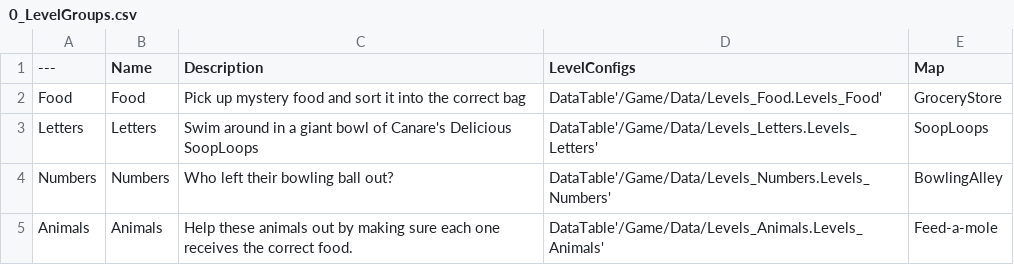
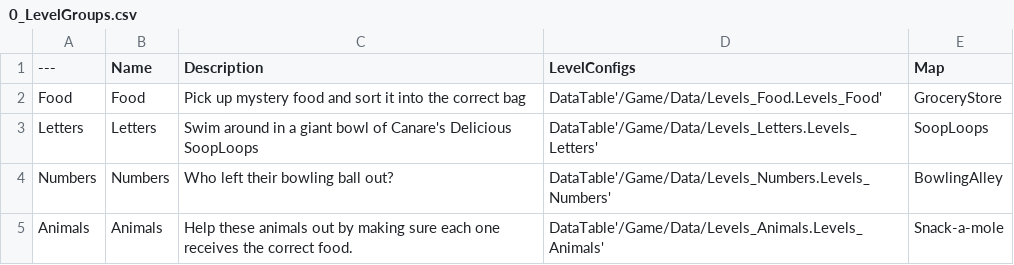
Before and after one commit to domstoppable/VTLearn, a CSV file: Source media/Data/0_LevelGroups.csv, drawn as a sheet.

```diff
--- a/Source media/Data/0_LevelGroups.csv
+++ b/Source media/Data/0_LevelGroups.csv
@@ -4,2 +4,2 @@ Letters,Letters,Swim around in a giant bowl of Canare's Delicious SoopLoops,Data
 Numbers,Numbers,Who left their bowling ball out?,DataTable'/Game/Data/Levels_Numbers.Levels_Numbers',BowlingAlley
-Animals,Animals,Help these animals out by making sure each one receives the correct food.,DataTable'/Game/Data/Levels_Animals.Levels_Animals',Feed-a-mole
+Animals,Animals,Help these animals out by making sure each one receives the correct food.,DataTable'/Game/Data/Levels_Animals.Levels_Animals',Snack-a-mole
```
Also changed, not shown: 16 other files.
